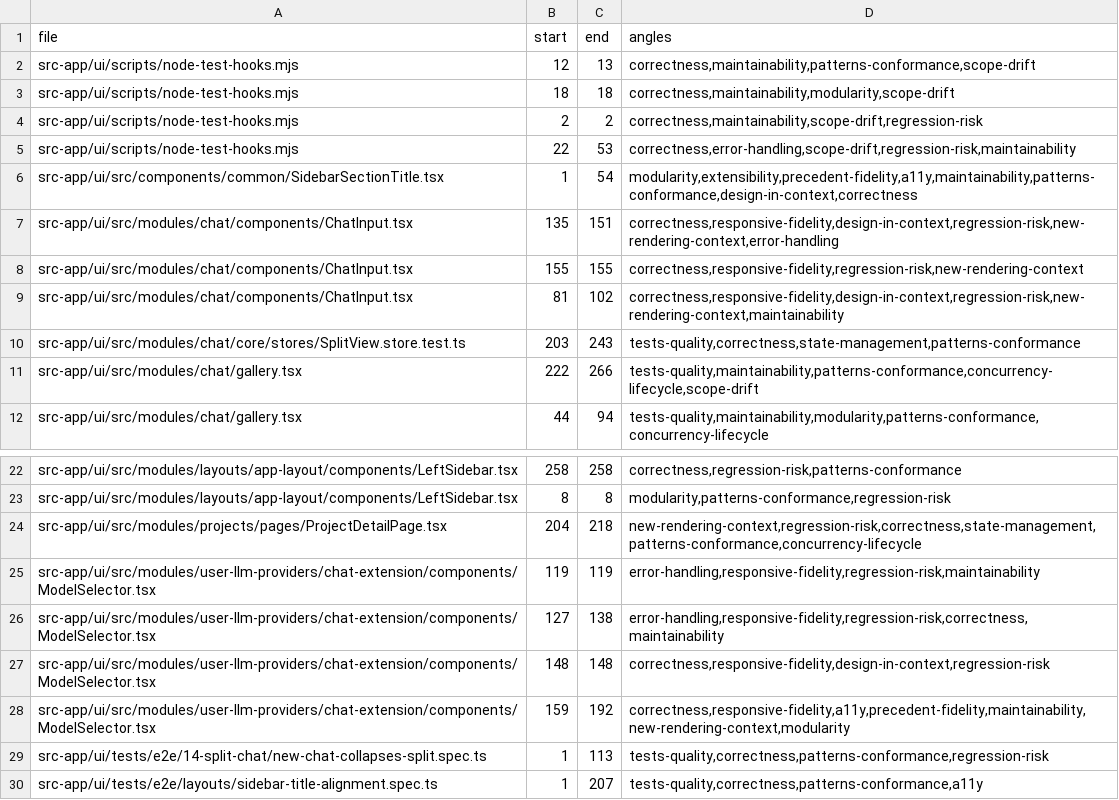
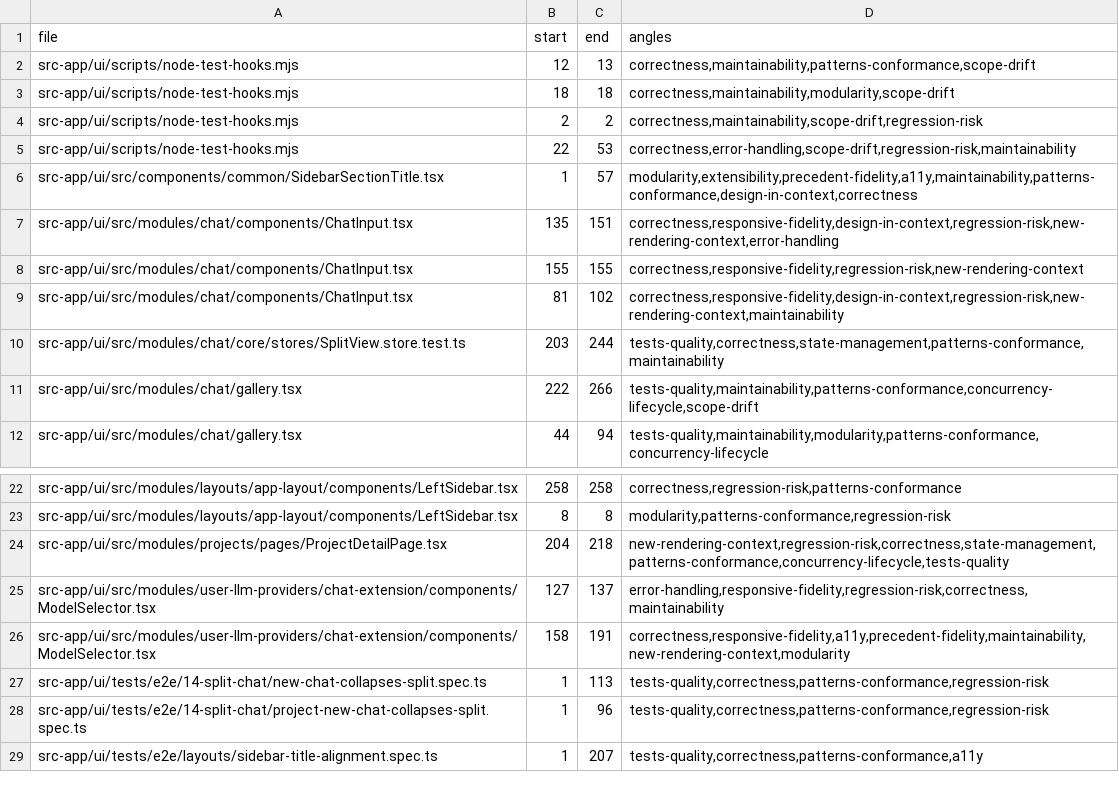
Before and after one commit to ziee-ai/ziee, a TSV file: .lifecycle/ui-batch/AUDIT_COVERAGE.tsv, drawn as a sheet; only a part is shown, gaps mark what is left out.

Commit message:
chore(lifecycle): record round-3 audit, TEST-10 and refreshed coverage map

```diff
--- a/.lifecycle/ui-batch/AUDIT_COVERAGE.tsv
+++ b/.lifecycle/ui-batch/AUDIT_COVERAGE.tsv
@@ -5,3 +5,3 @@ src-app/ui/scripts/node-test-hooks.mjs	2	2	correctness,maintainability,scope-dri
 src-app/ui/scripts/node-test-hooks.mjs	22	53	correctness,error-handling,scope-drift,regression-risk,maintainability
-src-app/ui/src/components/common/SidebarSectionTitle.tsx	1	54	modularity,extensibility,precedent-fidelity,a11y,maintainability,patterns-conformance,design-in-context,correctness
+src-app/ui/src/components/common/SidebarSectionTitle.tsx	1	57	modularity,extensibility,precedent-fidelity,a11y,maintainability,patterns-conformance,design-in-context,correctness
 src-app/ui/src/modules/chat/components/ChatInput.tsx	135	151	correctness,responsive-fidelity,design-in-context,regression-risk,new-rendering-context,error-handling
@@ -9,3 +9,3 @@ src-app/ui/src/modules/chat/components/ChatInput.tsx	155	155	correctness,respons
 src-app/ui/src/modules/chat/components/ChatInput.tsx	81	102	correctness,responsive-fidelity,design-in-context,regression-risk,new-rendering-context,maintainability
-src-app/ui/src/modules/chat/core/stores/SplitView.store.test.ts	203	243	tests-quality,correctness,state-management,patterns-conformance
+src-app/ui/src/modules/chat/core/stores/SplitView.store.test.ts	203	244	tests-quality,correctness,state-management,patterns-conformance,maintainability
 src-app/ui/src/modules/chat/gallery.tsx	222	266	tests-quality,maintainability,patterns-conformance,concurrency-lifecycle,scope-drift
@@ -23,8 +23,7 @@ src-app/ui/src/modules/layouts/app-layout/components/LeftSidebar.tsx	258	258	cor
 src-app/ui/src/modules/layouts/app-layout/components/LeftSidebar.tsx	8	8	modularity,patterns-conformance,regression-risk
-src-app/ui/src/modules/projects/pages/ProjectDetailPage.tsx	204	218	new-rendering-context,regression-risk,correctness,state-management,patterns-conformance,concurrency-lifecycle
-src-app/ui/src/modules/user-llm-providers/chat-extension/components/ModelSelector.tsx	119	119	error-handling,responsive-fidelity,regression-risk,maintainability
-src-app/ui/src/modules/user-llm-providers/chat-extension/components/ModelSelector.tsx	127	138	error-handling,responsive-fidelity,regression-risk,correctness,maintainability
-src-app/ui/src/modules/user-llm-providers/chat-extension/components/ModelSelector.tsx	148	148	correctness,responsive-fidelity,design-in-context,regression-risk
-src-app/ui/src/modules/user-llm-providers/chat-extension/components/ModelSelector.tsx	159	192	correctness,responsive-fidelity,a11y,precedent-fidelity,maintainability,new-rendering-context,modularity
+src-app/ui/src/modules/projects/pages/ProjectDetailPage.tsx	204	218	new-rendering-context,regression-risk,correctness,state-management,patterns-conformance,concurrency-lifecycle,tests-quality
+src-app/ui/src/modules/user-llm-providers/chat-extension/components/ModelSelector.tsx	127	137	error-handling,responsive-fidelity,regression-risk,correctness,maintainability
+src-app/ui/src/modules/user-llm-providers/chat-extension/components/ModelSelector.tsx	158	191	correctness,responsive-fidelity,a11y,precedent-fidelity,maintainability,new-rendering-context,modularity
 src-app/ui/tests/e2e/14-split-chat/new-chat-collapses-split.spec.ts	1	113	tests-quality,correctness,patterns-conformance,regression-risk
+src-app/ui/tests/e2e/14-split-chat/project-new-chat-collapses-split.spec.ts	1	96	tests-quality,correctness,patterns-conformance,regression-risk
 src-app/ui/tests/e2e/layouts/sidebar-title-alignment.spec.ts	1	207	tests-quality,correctness,patterns-conformance,a11y
```
Also changed, not shown: 4 other files.
